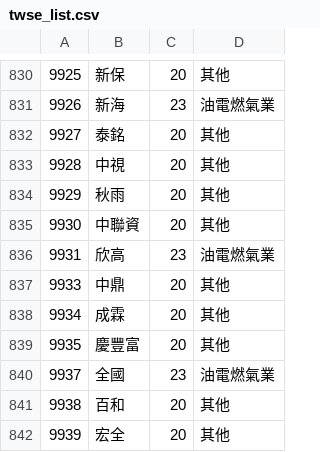
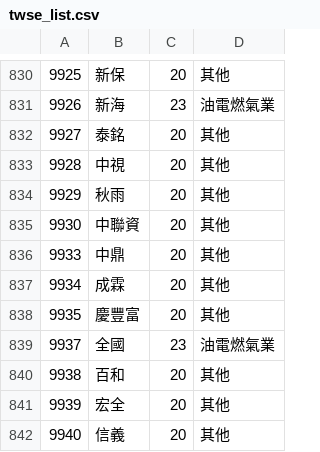
Before and after one commit to weihautin/Stock_Bot, a CSV file: grs/twse_list.csv, drawn as a sheet; only a part is shown, gaps mark what is left out; the shorter side is filled out with more unchanged rows; the diff names each change by its address in the sheet, - before the commit and + after, or states it on an @@ line.

```diff
--- a/grs/twse_list.csv
+++ b/grs/twse_list.csv
-row 836: 9931 | 欣高 | 23 | 油電燃氣業
```
Also changed, not shown: 3 other files.
